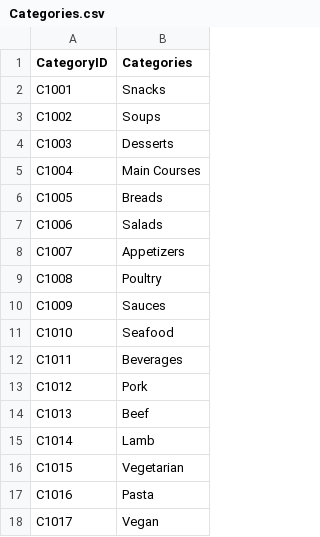
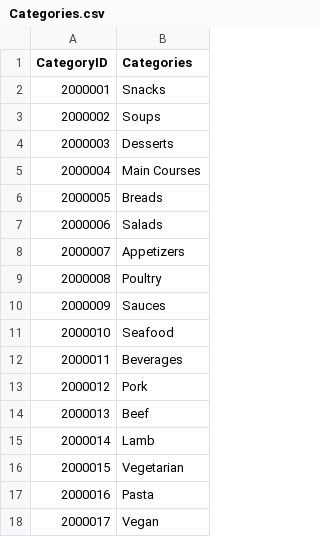
Before and after one commit to myrahaulmark/recipes-database, a CSV file: Categories.csv, drawn as a sheet.

Commit message:
Haulmark loaded categories data final

```diff
--- a/Categories.csv
+++ b/Categories.csv
@@ -1,18 +1,18 @@
 CategoryID,Categories
-C1001,Snacks
-C1002,Soups
-C1003,Desserts
-C1004,Main Courses
-C1005,Breads
-C1006,Salads
-C1007,Appetizers
-C1008,Poultry
-C1009,Sauces
-C1010,Seafood
-C1011,Beverages
-C1012,Pork
-C1013,Beef
-C1014,Lamb
-C1015,Vegetarian
-C1016,Pasta
-C1017,Vegan
+2000001,Snacks
+2000002,Soups
+2000003,Desserts
+2000004,Main Courses
+2000005,Breads
+2000006,Salads
+2000007,Appetizers
+2000008,Poultry
+2000009,Sauces
+2000010,Seafood
+2000011,Beverages
+2000012,Pork
+2000013,Beef
+2000014,Lamb
+2000015,Vegetarian
+2000016,Pasta
+2000017,Vegan
```
Also changed, not shown: 2 other files.
